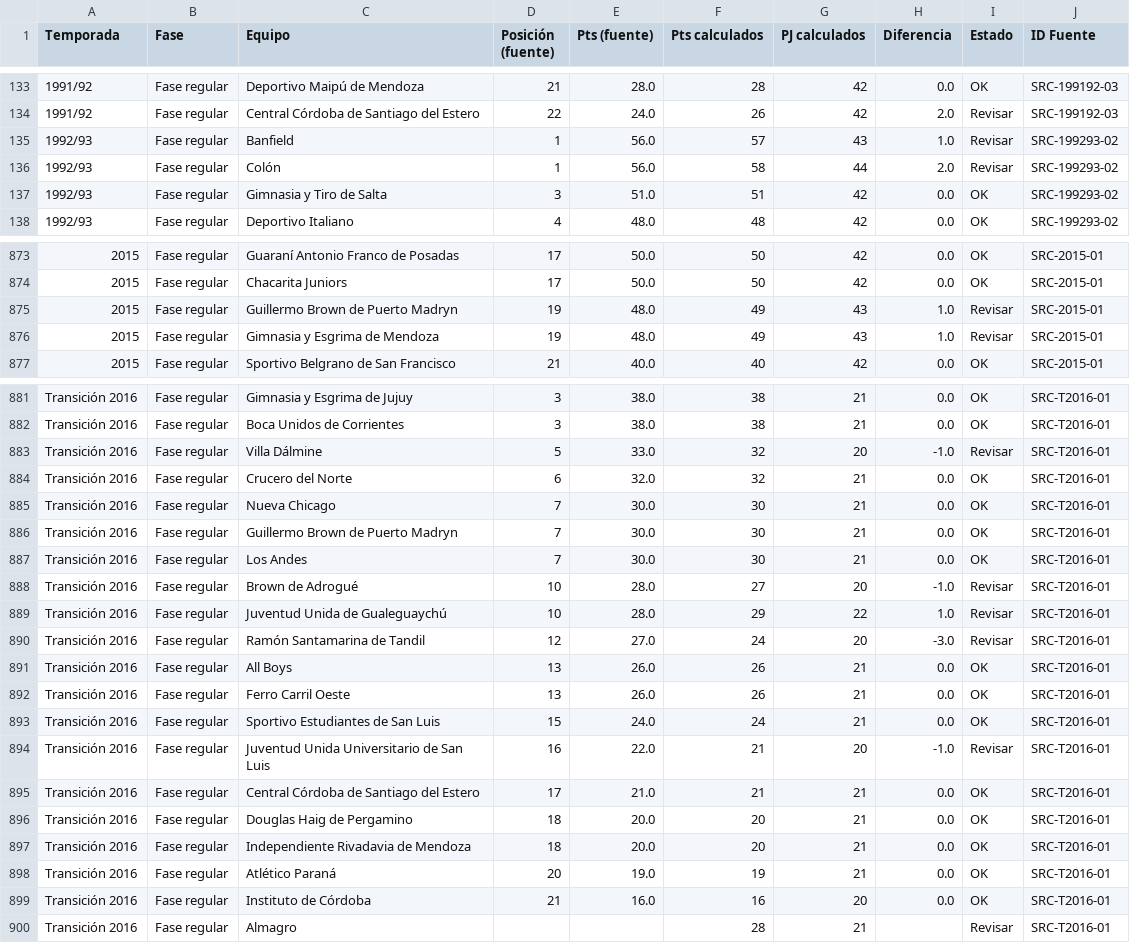
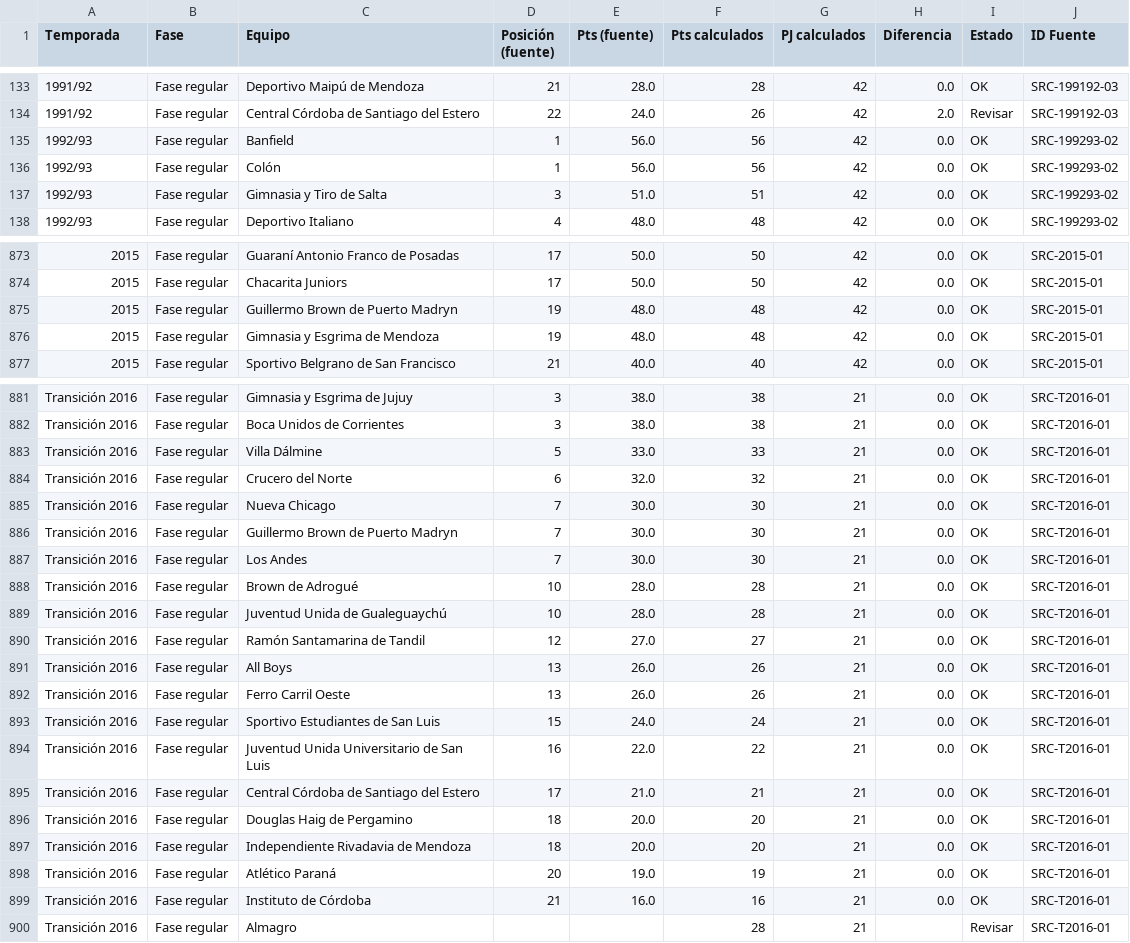
Before and after one commit to marcos-sacca/chaca, a CSV file: bnacional/data/control_fuente.csv, drawn as a sheet; only a part is shown, gaps mark what is left out; the diff covers the shown part only; the diff names each change by its address in the sheet, - before the commit and + after, or states it on an @@ line.

```diff
--- a/bnacional/data/control_fuente.csv
+++ b/bnacional/data/control_fuente.csv
-F135 (Pts calculados): 57
+F135 (Pts calculados): 56
-G135 (PJ calculados): 43
+G135 (PJ calculados): 42
-H135 (Diferencia): 1.0
+H135 (Diferencia): 0.0
-I135:I136 (Estado): Revisar
+I135:I136 (Estado): OK
-F136 (Pts calculados): 58
+F136 (Pts calculados): 56
-G136 (PJ calculados): 44
+G136 (PJ calculados): 42
-H136 (Diferencia): 2.0
+H136 (Diferencia): 0.0
-F875:F876 (Pts calculados): 49
+F875:F876 (Pts calculados): 48
-G875:G876 (PJ calculados): 43
+G875:G876 (PJ calculados): 42
-H875:H876 (Diferencia): 1.0
+H875:H876 (Diferencia): 0.0
-I875:I876 (Estado): Revisar
+I875:I876 (Estado): OK
-F883 (Pts calculados): 32
+F883 (Pts calculados): 33
-G883 (PJ calculados): 20
+G883 (PJ calculados): 21
-H883 (Diferencia): -1.0
+H883 (Diferencia): 0.0
-I883 (Estado): Revisar
+I883 (Estado): OK
-F888 (Pts calculados): 27
+F888 (Pts calculados): 28
-G888 (PJ calculados): 20
+G888 (PJ calculados): 21
-H888 (Diferencia): -1.0
+H888 (Diferencia): 0.0
-I888:I890 (Estado): Revisar
+I888:I890 (Estado): OK
-F889 (Pts calculados): 29
+F889 (Pts calculados): 28
-G889 (PJ calculados): 22
+G889 (PJ calculados): 21
-H889 (Diferencia): 1.0
+H889 (Diferencia): 0.0
-F890 (Pts calculados): 24
+F890 (Pts calculados): 27
-G890 (PJ calculados): 20
+G890 (PJ calculados): 21
-H890 (Diferencia): -3.0
+H890 (Diferencia): 0.0
-F894 (Pts calculados): 21
+F894 (Pts calculados): 22
-G894 (PJ calculados): 20
+G894 (PJ calculados): 21
-H894 (Diferencia): -1.0
+H894 (Diferencia): 0.0
-I894 (Estado): Revisar
+I894 (Estado): OK
-G899 (PJ calculados): 20
+G899 (PJ calculados): 21
```
Also changed, not shown: 71 edited cells elsewhere in this file, bnacional/data/equipos.csv, bnacional/data/ranking_goleadores.csv, 21 other files.
